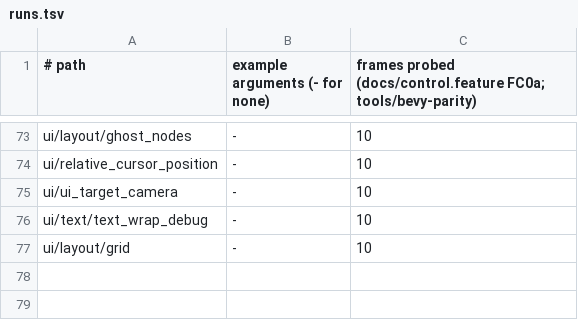
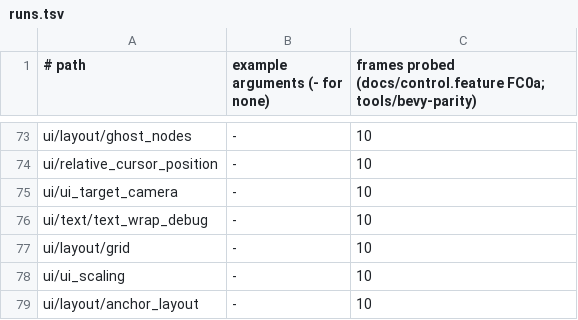
Before and after one commit to JimGHTB12/raea, a TSV file: bench/bevy-parity/runs.tsv, drawn as a sheet; only a part is shown, gaps mark what is left out; the diff names each change by its address in the sheet, - before the commit and + after, or states it on an @@ line.

Commit message:
FC0a: ui/ui_scaling (SSIM 0.9999; UiScale holds at 1 until an arrow key) and ui/layout/anchor_layout (0.9974; an absolute label's auto margins leave it at its static position, in Bevy as in CSS) pass

```diff
--- a/bench/bevy-parity/runs.tsv
+++ b/bench/bevy-parity/runs.tsv
+row 78: ui/ui_scaling | - | 10
+row 79: ui/layout/anchor_layout | - | 10
```
Also changed, not shown: 5 other files.
